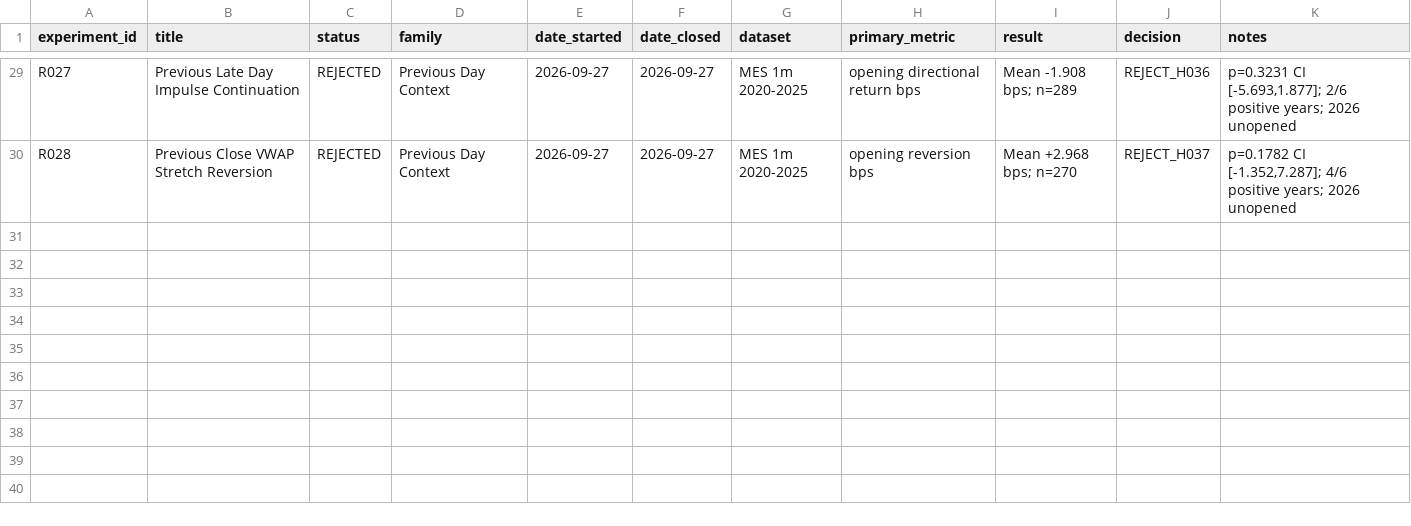
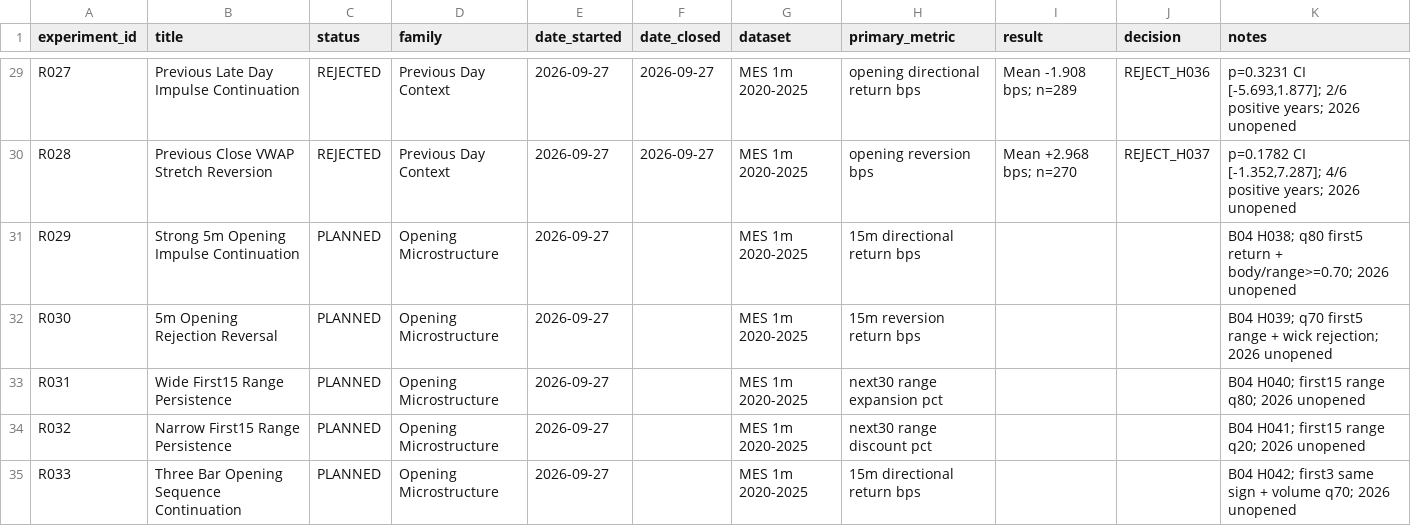
Before and after one commit to rgentil2/MES-Trading-Research, a CSV file: research/experiment_registry.csv, drawn as a sheet; only a part is shown, gaps mark what is left out; the diff names each change by its address in the sheet, - before the commit and + after, or states it on an @@ line.

Commit message:
Pre-register B04 opening microstructure block

```diff
--- a/research/experiment_registry.csv
+++ b/research/experiment_registry.csv
+row 31: R029 | Strong 5m Opening Impulse Continuation | PLANNED | Opening Microstructure | 2026-09-27 |  | MES 1m 2020-2025 | 15m directional return bps |  |  | B04 H038; q80 first5 return + body/range>=0.70; 2026 unopened
+row 32: R030 | 5m Opening Rejection Reversal | PLANNED | Opening Microstructure | 2026-09-27 |  | MES 1m 2020-2025 | 15m reversion return bps |  |  | B04 H039; q70 first5 range + wick rejection; 2026 unopened
+row 33: R031 | Wide First15 Range Persistence | PLANNED | Opening Microstructure | 2026-09-27 |  | MES 1m 2020-2025 | next30 range expansion pct |  |  | B04 H040; first15 range q80; 2026 unopened
+row 34: R032 | Narrow First15 Range Persistence | PLANNED | Opening Microstructure | 2026-09-27 |  | MES 1m 2020-2025 | next30 range discount pct |  |  | B04 H041; first15 range q20; 2026 unopened
+row 35: R033 | Three Bar Opening Sequence Continuation | PLANNED | Opening Microstructure | 2026-09-27 |  | MES 1m 2020-2025 | 15m directional return bps |  |  | B04 H042; first3 same sign + volume q70; 2026 unopened
```
Also changed, not shown: 1 other file.
